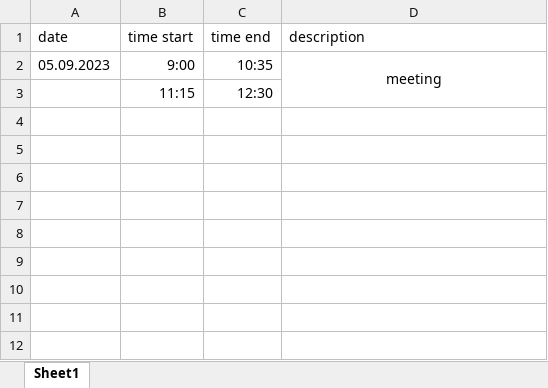
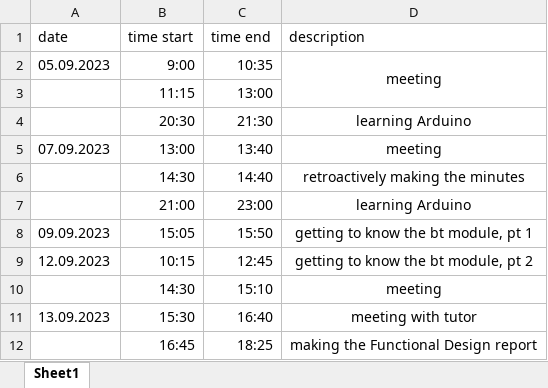
Before and after one commit to whatever569/MAMMAO, an Excel workbook: Hours/Attila/Attila hours.xlsx, sheet Sheet1, drawn as a sheet; values as stored, in another font and other column widths than the file's, no borders; the diff names each change by its address in the sheet, - before the commit and + after, or states it on an @@ line.

Commit message:
hours as of 13.09.23

```diff
--- a/Hours/Attila/Attila hours.xlsx (sheet Sheet1)
+++ b/Hours/Attila/Attila hours.xlsx (sheet Sheet1)
-C3 (time end): 12:30
+C3 (time end): 13:00
+row 4:  | 20:30 | 21:30 | learning Arduino
+row 5: 07.09.2023 | 13:00 | 13:40 | meeting
+row 6:  | 14:30 | 14:40 | retroactively making the minutes
+row 7:  | 21:00 | 23:00 | learning Arduino
+row 8: 09.09.2023 | 15:05 | 15:50 | getting to know the bt module, pt 1
+row 9: 12.09.2023 | 10:15 | 12:45 | getting to know the bt module, pt 2
+row 10:  | 14:30 | 15:10 | meeting
+row 11: 13.09.2023 | 15:30 | 16:40 | meeting with tutor
+row 12:  | 16:45 | 18:25 | making the Functional Design report
```
